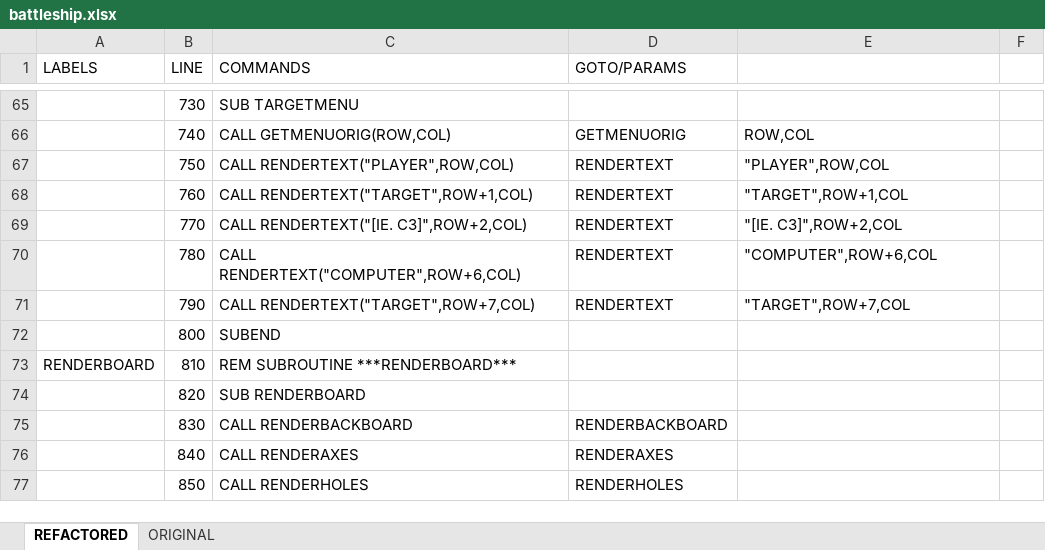
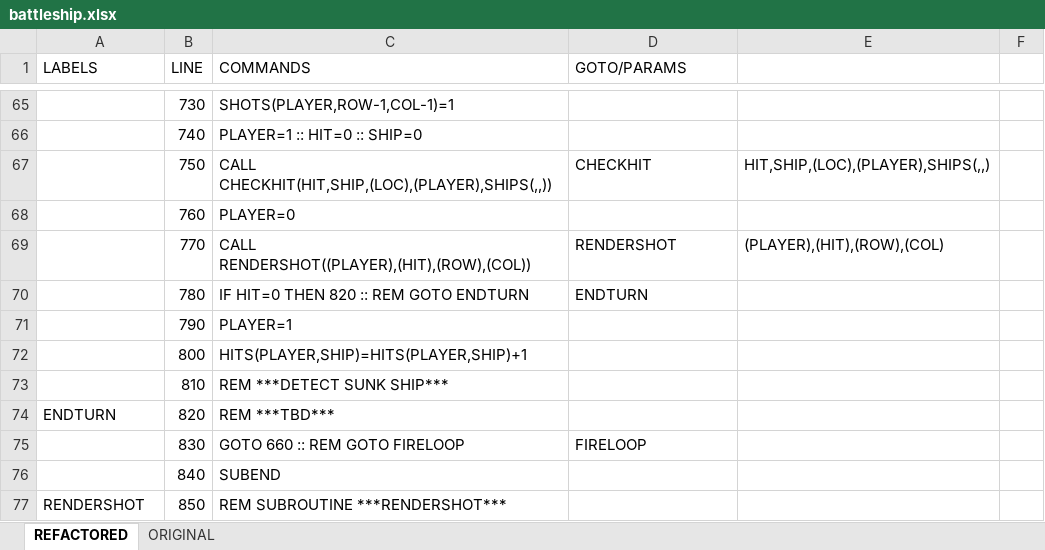
Before and after one commit to seanwo/ti994a, an Excel workbook: battleship.xlsx, sheet REFACTORED, drawn as a sheet; only a part is shown, gaps mark what is left out; values as stored, in another font and other column widths than the file's, no cell formats; the diff covers the shown part only; the diff names each change by its address in the sheet, - before the commit and + after, or states it on an @@ line.

Commit message:
updated graphics and added player shots

```diff
--- a/battleship.xlsx (sheet REFACTORED)
+++ b/battleship.xlsx (sheet REFACTORED)
-C65 (COMMANDS): SUB TARGETMENU
+C65 (COMMANDS): SHOTS(PLAYER,ROW-1,COL-1)=1
-C66 (COMMANDS): CALL GETMENUORIG(ROW,COL)
+C66 (COMMANDS): PLAYER=1 :: HIT=0 :: SHIP=0
-D66 (GOTO/PARAMS): GETMENUORIG
+D66 (GOTO/PARAMS): (empty)
-E66: ROW,COL
+E66: (empty)
-C67 (COMMANDS): CALL RENDERTEXT("PLAYER",ROW,COL)
+C67 (COMMANDS): CALL CHECKHIT(HIT,SHIP,(LOC),(PLAYER),SHIPS(,,))
-D67 (GOTO/PARAMS): RENDERTEXT
+D67 (GOTO/PARAMS): CHECKHIT
-E67: "PLAYER",ROW,COL
+E67: HIT,SHIP,(LOC),(PLAYER),SHIPS(,,)
-C68 (COMMANDS): CALL RENDERTEXT("TARGET",ROW+1,COL)
+C68 (COMMANDS): PLAYER=0
-D68 (GOTO/PARAMS): RENDERTEXT
+D68 (GOTO/PARAMS): (empty)
-E68: "TARGET",ROW+1,COL
+E68: (empty)
-C69 (COMMANDS): CALL RENDERTEXT("[IE. C3]",ROW+2,COL)
+C69 (COMMANDS): CALL RENDERSHOT((PLAYER),(HIT),(ROW),(COL))
-D69 (GOTO/PARAMS): RENDERTEXT
+D69 (GOTO/PARAMS): RENDERSHOT
-E69: "[IE. C3]",ROW+2,COL
+E69: (PLAYER),(HIT),(ROW),(COL)
-C70 (COMMANDS): CALL RENDERTEXT("COMPUTER",ROW+6,COL)
+C70 (COMMANDS): IF HIT=0 THEN 820 :: REM GOTO ENDTURN
-D70 (GOTO/PARAMS): RENDERTEXT
+D70 (GOTO/PARAMS): ENDTURN
-E70: "COMPUTER",ROW+6,COL
+E70: (empty)
-C71 (COMMANDS): CALL RENDERTEXT("TARGET",ROW+7,COL)
+C71 (COMMANDS): PLAYER=1
-D71 (GOTO/PARAMS): RENDERTEXT
+D71 (GOTO/PARAMS): (empty)
-E71: "TARGET",ROW+7,COL
+E71: (empty)
-C72 (COMMANDS): SUBEND
+C72 (COMMANDS): HITS(PLAYER,SHIP)=HITS(PLAYER,SHIP)+1
-A73 (LABELS): RENDERBOARD
+A73 (LABELS): (empty)
-C73 (COMMANDS): REM SUBROUTINE ***RENDERBOARD***
+C73 (COMMANDS): REM ***DETECT SUNK SHIP***
-A74 (LABELS): (empty)
+A74 (LABELS): ENDTURN
-C74 (COMMANDS): SUB RENDERBOARD
+C74 (COMMANDS): REM ***TBD***
-C75 (COMMANDS): CALL RENDERBACKBOARD
+C75 (COMMANDS): GOTO 660 :: REM GOTO FIRELOOP
-D75 (GOTO/PARAMS): RENDERBACKBOARD
+D75 (GOTO/PARAMS): FIRELOOP
-C76 (COMMANDS): CALL RENDERAXES
+C76 (COMMANDS): SUBEND
-D76 (GOTO/PARAMS): RENDERAXES
+D76 (GOTO/PARAMS): (empty)
-A77 (LABELS): (empty)
+A77 (LABELS): RENDERSHOT
-C77 (COMMANDS): CALL RENDERHOLES
+C77 (COMMANDS): REM SUBROUTINE ***RENDERSHOT***
-D77 (GOTO/PARAMS): RENDERHOLES
+D77 (GOTO/PARAMS): (empty)
```
Also changed, not shown: 50 added rows and 835 edited cells elsewhere in this sheet, cell formats, 1 other file.
